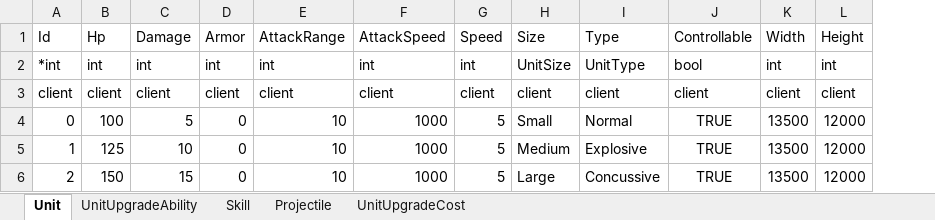
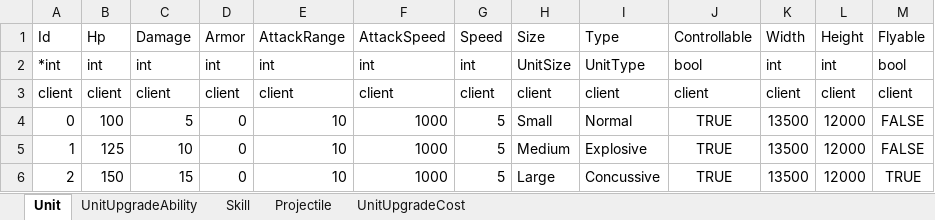
Before and after one commit to KG-Crash/crash, an Excel workbook: table/Unit.xlsx, sheet Unit, drawn as a sheet; values as stored, in another font and other column widths than the file's, no borders; the diff names each change by its address in the sheet, - before the commit and + after, or states it on an @@ line.

```diff
--- a/table/Unit.xlsx (sheet Unit)
+++ b/table/Unit.xlsx (sheet Unit)
+column M, rows 1-6: Flyable | bool | client | FALSE | FALSE | TRUE
```
Also changed, not shown: 6 other files.
